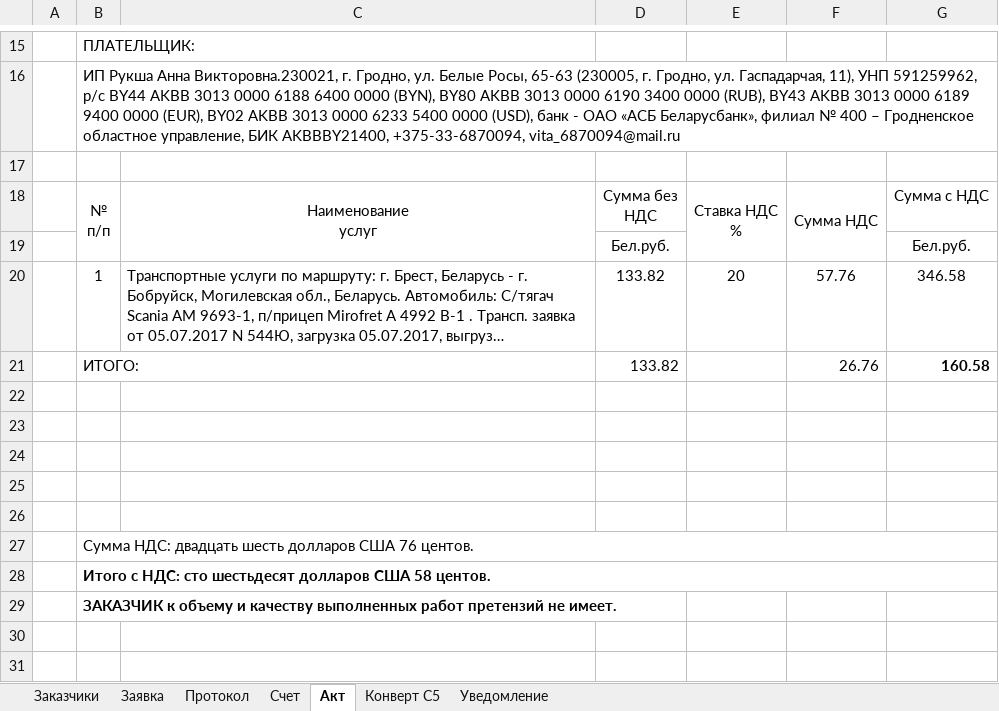
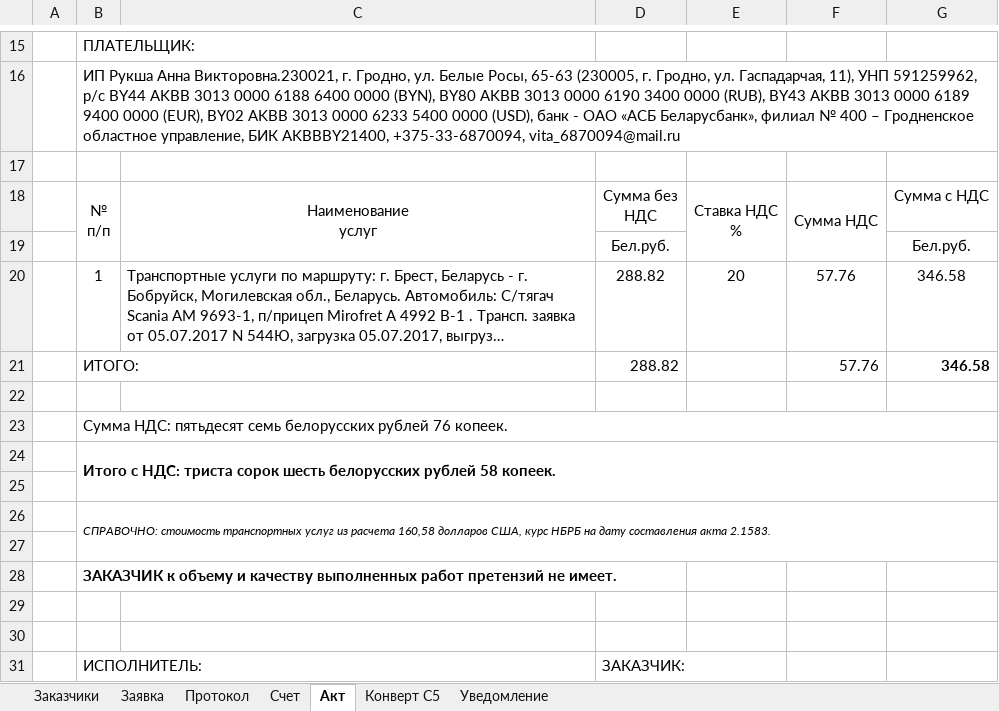
Before and after one commit to boeinfo/docprepare, an Excel workbook: 30. cargo_doc BYN (03. Протокол+04. Счет+05. Акт) новый.xlsm, sheet Акт, drawn as a sheet; only a part is shown, gaps mark what is left out; the shorter side is filled out with more unchanged rows; long unchanged cells end in …; values as stored, in another font and other column widths than the file's, no borders; charts and pictures not drawn; removed rows and columns are numbered as before the commit, all else as after; the diff names each change by its address in the sheet, - before the commit and + after, or states it on an @@ line.

Commit message:
New form of the act of completed work.

```diff
--- a/30. cargo_doc BYN (03. Протокол+04. Счет+05. Акт) новый.xlsm (sheet Акт)
+++ b/30. cargo_doc BYN (03. Протокол+04. Счет+05. Акт) новый.xlsm (sheet Акт)
-D20: 133.82
+D20: 288.82
-row 21:  | ИТОГО: |  | 133.82 |  | 26.76 | 160.58
+row 21:  | ИТОГО: |  | 288.82 |  | 57.76 | 346.58
+row 23:  | Сумма НДС: пятьдесят семь белорусских рублей 76 копеек.
+row 24:  | Итого с НДС: триста сорок шесть белорусских рублей 58 копеек.
+row 26:  | СПРАВОЧНО: стоимость транспортных услуг из расчета 160,58 долларов США, курс НБРБ на дату составления акта 2.1583.
-row 25: (empty)
-row 26: (empty)
-row 27:  | Сумма НДС: двадцать шесть долларов США 76 центов.
-row 28:  | Итого с НДС: сто шестьдесят долларов США 58 центов.
```
Also changed, not shown: sheet Заявка, charts or pictures.
